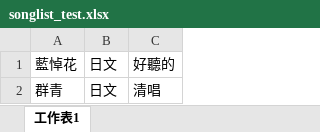
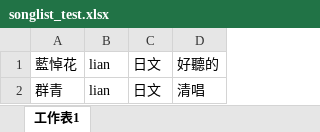
Before and after one commit to hsiuter/songlist_golang, an Excel workbook: sideproject/songlist_test.xlsx, sheet 工作表1, drawn as a sheet; values as stored, in another font and other column widths than the file's, no borders; the diff names each change by its address in the sheet, - before the commit and + after, or states it on an @@ line.

```diff
--- a/sideproject/songlist_test.xlsx (sheet 工作表1)
+++ b/sideproject/songlist_test.xlsx (sheet 工作表1)
+column B, rows 1-2: lian | lian
```
Also changed, not shown: sideproject/tmp/songlist_test.xlsx, 3 other files.
